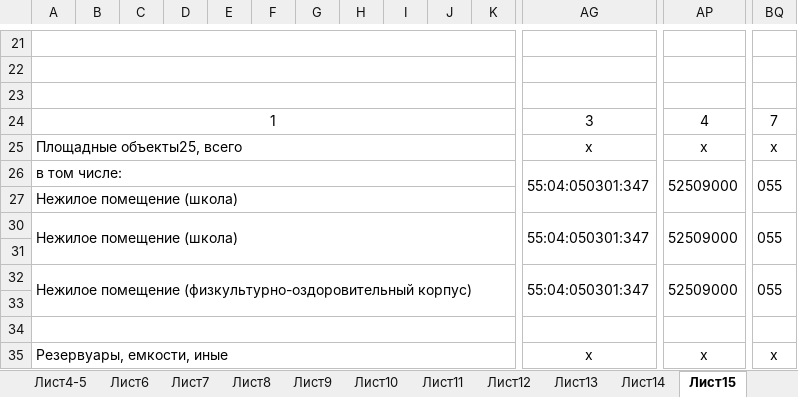
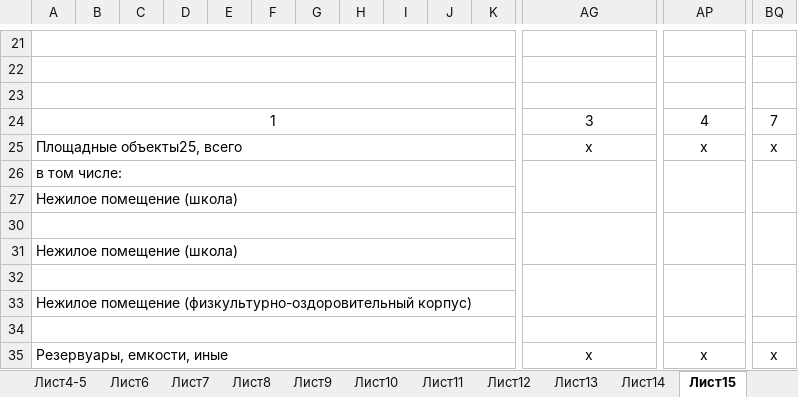
Before and after one commit to s-cod/bus_gov_, an Excel workbook: in/МБОУ Горьковская СОШ—.xlsx, sheet Лист15, drawn as a sheet; only a part is shown, gaps mark what is left out; values as stored, in another font and other column widths than the file's, no borders; the diff names each change by its address in the sheet, - before the commit and + after, or states it on an @@ line.

```diff
--- a/in/МБОУ Горьковская СОШ—.xlsx (sheet Лист15)
+++ b/in/МБОУ Горьковская СОШ—.xlsx (sheet Лист15)
-AG26: 55:04:050301:347
+AG26: (empty)
-AP26: 52509000
+AP26: (empty)
-BQ26: 055
+BQ26: (empty)
-A30: Нежилое помещение (школа)
+A30: (empty)
-A30:Q31 merged
+A30:Q30 merged
-AG30: 55:04:050301:347
+AG30: (empty)
-AP30: 52509000
+AP30: (empty)
-BQ30: 055
+BQ30: (empty)
-A31: (empty)
+A31: Нежилое помещение (школа)
+A31:Q31 merged
-A32: Нежилое помещение (физкультурно-оздоровительный корпус)
+A32: (empty)
-A32:Q33 merged
+A32:Q32 merged
-AG32: 55:04:050301:347
+AG32: (empty)
-AP32: 52509000
+AP32: (empty)
-BQ32: 055
+BQ32: (empty)
-A33: (empty)
+A33: Нежилое помещение (физкультурно-оздоровительный корпус)
+A33:Q33 merged
```
Also changed, not shown: sheet Лист17, in/МБОУ Чучкинская ОШ.xlsx, 7 other files.
